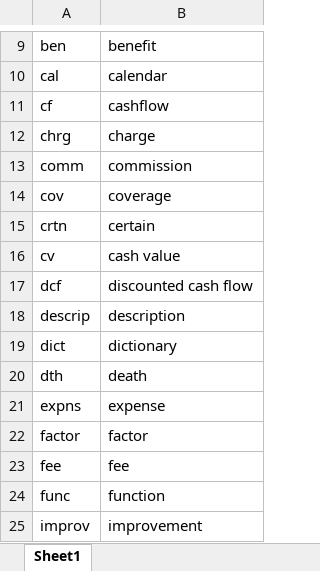
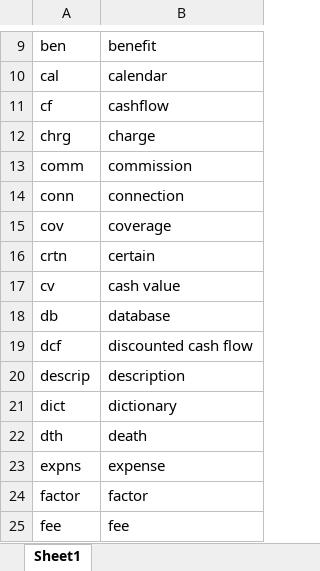
Before and after one commit to actuarial-tools/Rgogo, an Excel workbook: data-raw/Dict.en.xlsx, sheet Sheet1, drawn as a sheet; only a part is shown, gaps mark what is left out; the shorter side is filled out with more unchanged rows; values as stored, in another font and other column widths than the file's, no borders; the diff names each change by its address in the sheet, - before the commit and + after, or states it on an @@ line.

```diff
--- a/data-raw/Dict.en.xlsx (sheet Sheet1)
+++ b/data-raw/Dict.en.xlsx (sheet Sheet1)
+row 14: conn | connection
+row 18: db | database
```
Also changed, not shown: 19 other files.
